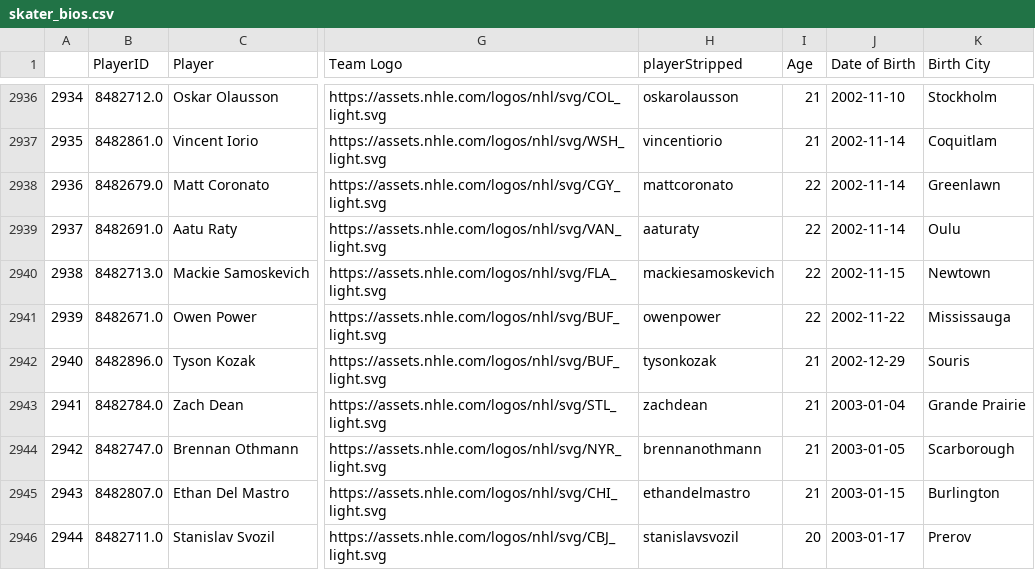
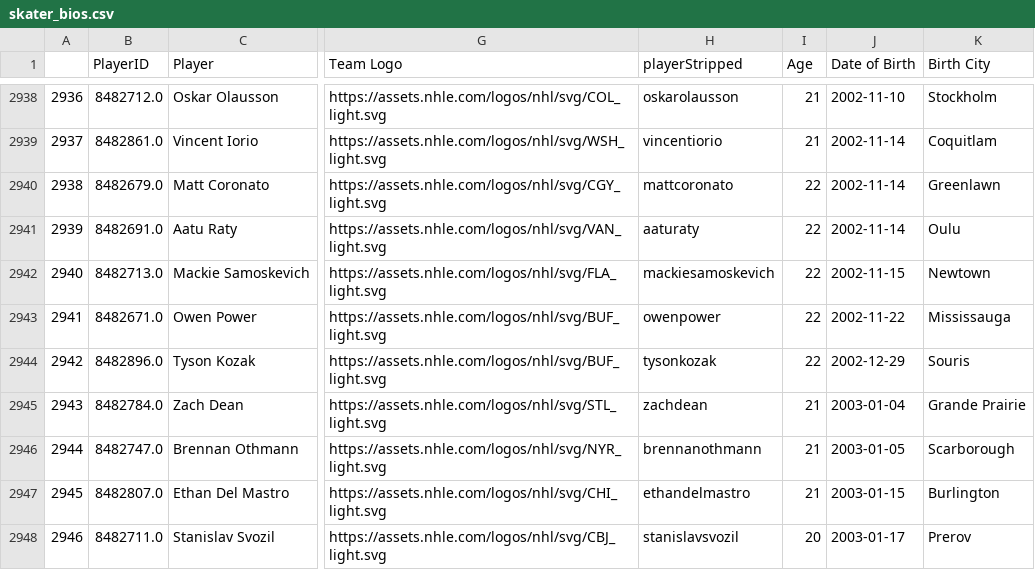
Before and after one commit to andrewderango/IceAnalytics, a CSV file: engine_data/Player Bios/Skaters/skater_bios.csv, drawn as a sheet; only a part is shown, gaps mark what is left out; addresses are those after the commit; the diff covers the shown part only; the diff names each change by its address in the sheet, - before the commit and + after, or states it on an @@ line.

```diff
--- a/engine_data/Player Bios/Skaters/skater_bios.csv
+++ b/engine_data/Player Bios/Skaters/skater_bios.csv
@@ column A renumbered from row 2521 down @@
-I2944 (Age): 21
+I2944 (Age): 22
```
Also changed, not shown: 3 added rows and 9 edited cells elsewhere in this file, engine_data/Historical On-Ice Skater Data/2024-2025_skater_onice_data.csv, engine_data/Historical Skater Data/2024-2025_skater_data.csv, 12 other files.
